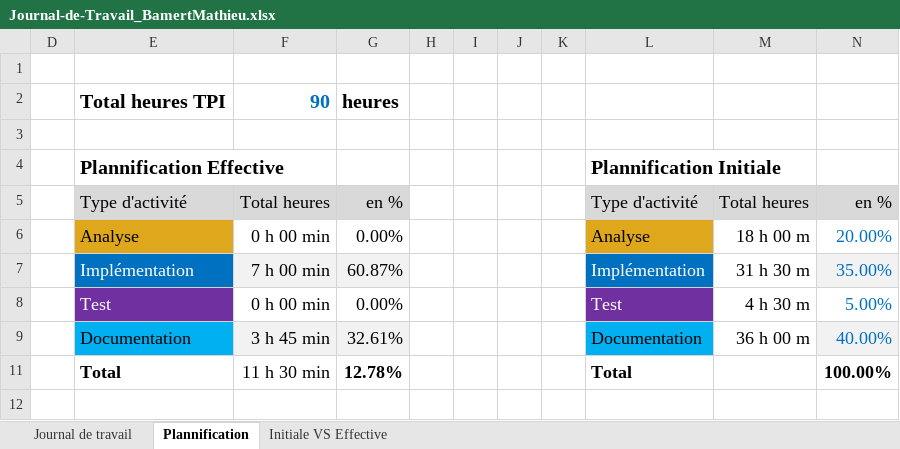
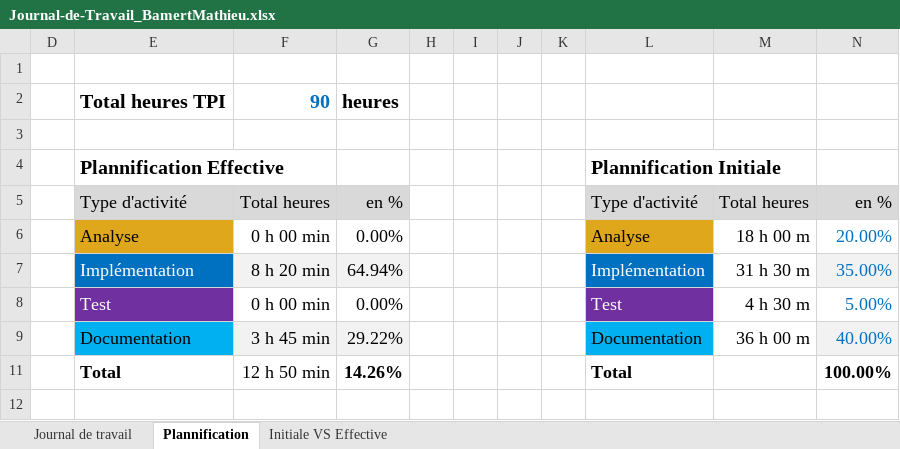
Before and after one commit to MBAMER/P_321_BitRuisseau, an Excel workbook: Doc/Journal-de-Travail_BamertMathieu.xlsx, sheet Plannification, drawn as a sheet; values as stored, in another font and other column widths than the file's, no borders; charts and pictures not drawn; the diff names each change by its address in the sheet, - before the commit and + after, or states it on an @@ line.

```diff
--- a/Doc/Journal-de-Travail_BamertMathieu.xlsx (sheet Plannification)
+++ b/Doc/Journal-de-Travail_BamertMathieu.xlsx (sheet Plannification)
-F7: 7 h 00 min
+F7: 8 h 20 min
-G7: 60.87%
+G7: 64.94%
-G9: 32.61%
+G9: 29.22%
-F11: 11 h 30 min
+F11: 12 h 50 min
-G11: 12.78%
+G11: 14.26%
```
Also changed, not shown: sheet Journal de travail, hidden cells, charts or pictures.
